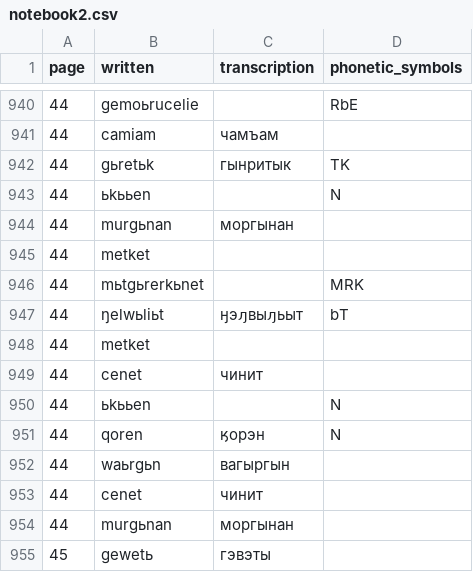
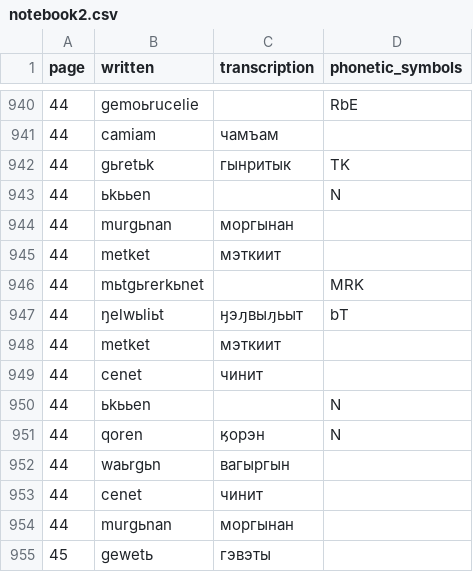
Before and after one commit to jemmybutton/tenevil, a CSV file: stats/notebook2.csv, drawn as a sheet; only a part is shown, gaps mark what is left out.

Commit message:
more sources, started adding notebook I, some updates to notebook II

```diff
--- a/stats/notebook2.csv
+++ b/stats/notebook2.csv
@@ -944,6 +944,6 @@ page,written,transcription,phonetic_symbols
 44,murgьnan,"моргынан",""
-44,metket,"",""
+44,metket,"мэткиит",""
 44,mьtgьrerkьnet,"","MRK"
 44,ŋelwьliьt,"ӈэԓвыԓьыт","bT"
-44,metket,"",""
+44,metket,"мэткиит",""
 44,cenet,"чинит",""
```
Also changed, not shown: 2 other files.
